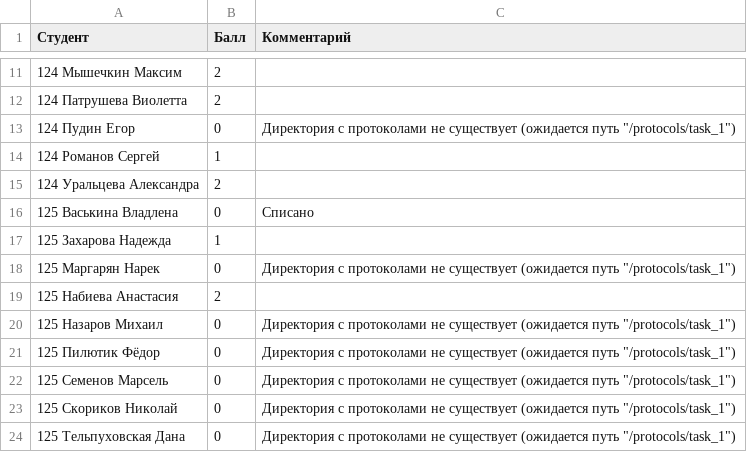
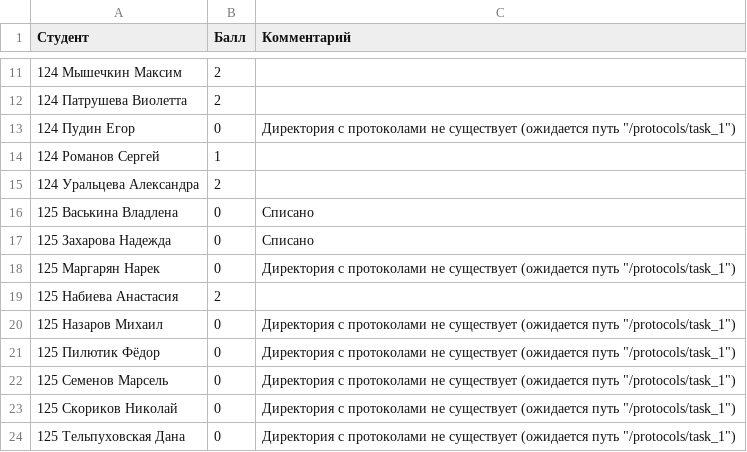
Before and after one commit to DanilaSysoev/basic_of_programming_22_22, a CSV file: homeworks/results/task_1.csv, drawn as a sheet; only a part is shown, gaps mark what is left out.

```diff
--- a/homeworks/results/task_1.csv
+++ b/homeworks/results/task_1.csv
@@ -16,3 +16,3 @@
 125 Васькина Владлена,0,Списано
-125 Захарова Надежда,1,
+125 Захарова Надежда,0,Списано
 125 Маргарян Нарек,0,Директория с протоколами не существует (ожидается путь "/protocols/task_1")
```
Also changed, not shown: homeworks/results/task_2.csv, homeworks/results/task_3.csv, 5 other files.
